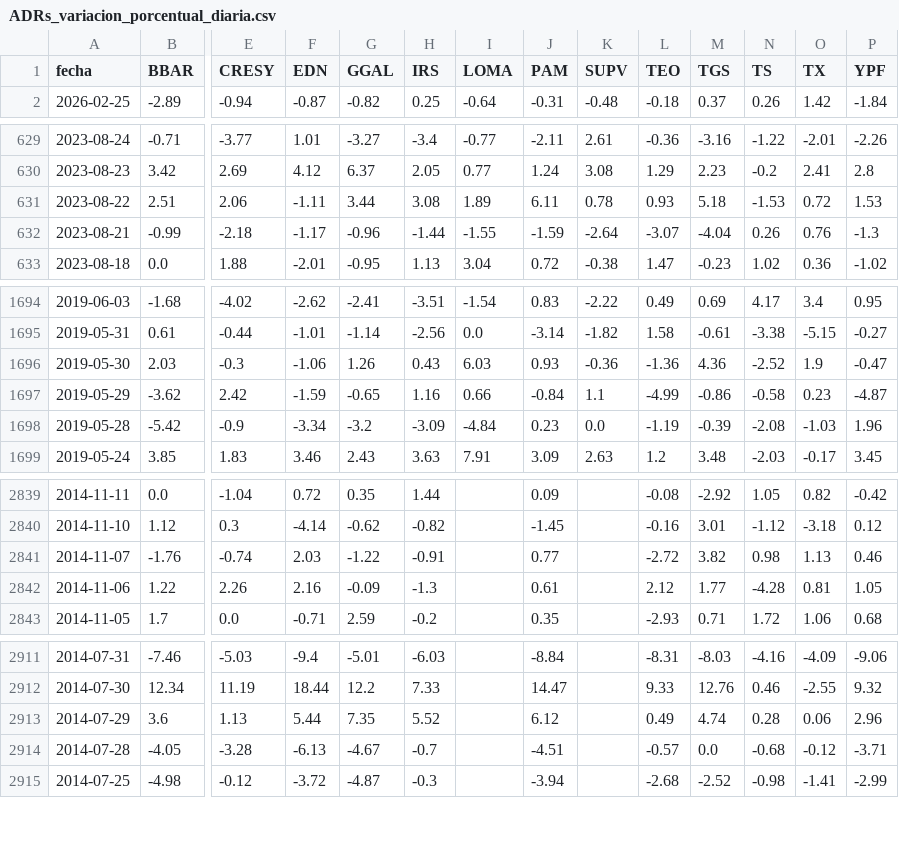
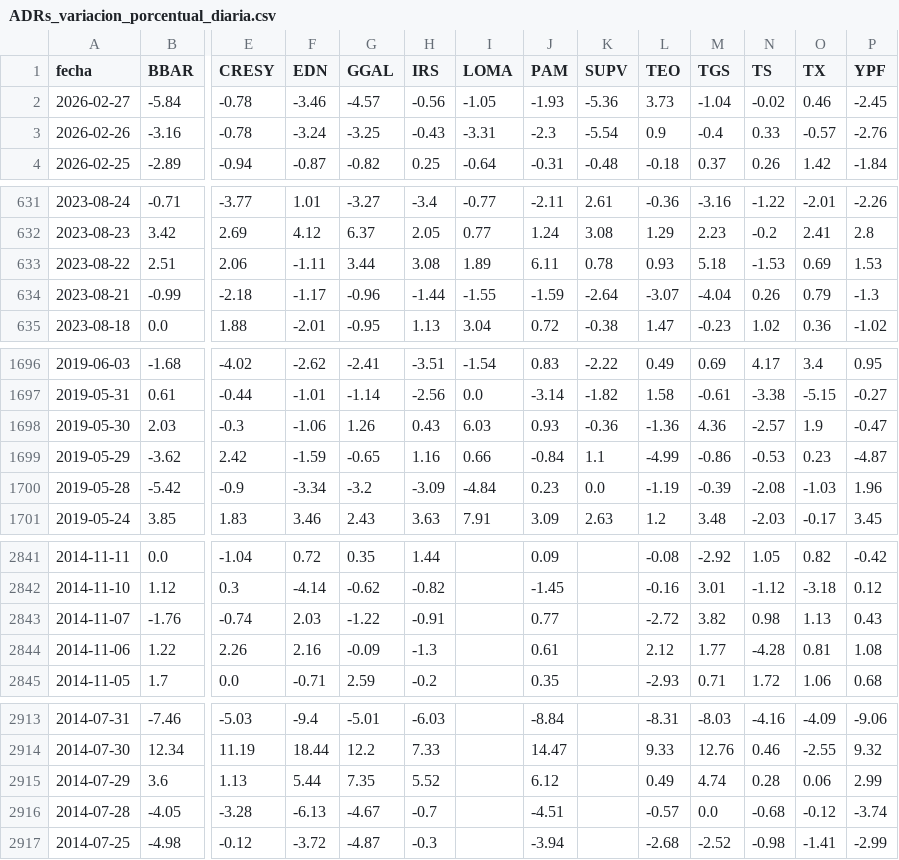
Before and after one commit to jesusrobles824/Automatizacion-de-Datos-y-Proyectos-BI, a CSV file: Automatización de Datos/ADRs_variacion_porcentual_diaria.csv, drawn as a sheet; only a part is shown, gaps mark what is left out; addresses are those after the commit; rows hold the shown columns only; the diff covers the shown part only; the diff names each change by its address in the sheet, - before the commit and + after, or states it on an @@ line.

```diff
--- a/Automatización de Datos/ADRs_variacion_porcentual_diaria.csv
+++ b/Automatización de Datos/ADRs_variacion_porcentual_diaria.csv
+row 2: 2026-02-27 | -5.84 | -0.78 | -3.46 | -4.57 | -0.56 | -1.05 | -1.93 | -5.36 | 3.73 | -1.04 | -0.02 | 0.46 | -2.45
+row 3: 2026-02-26 | -3.16 | -0.78 | -3.24 | -3.25 | -0.43 | -3.31 | -2.3 | -5.54 | 0.9 | -0.4 | 0.33 | -0.57 | -2.76
-O633 (TX): 0.72
+O633 (TX): 0.69
-O634 (TX): 0.76
+O634 (TX): 0.79
-N1698 (TS): -2.52
+N1698 (TS): -2.57
-N1699 (TS): -0.58
+N1699 (TS): -0.53
-P2843 (YPF): 0.46
+P2843 (YPF): 0.43
-P2844 (YPF): 1.05
+P2844 (YPF): 1.08
-P2915 (YPF): 2.96
+P2915 (YPF): 2.99
-P2916 (YPF): -3.71
+P2916 (YPF): -3.74
```
Also changed, not shown: 2 edited cells elsewhere in this file, Automatización de Datos/ADRs_Precios.csv, Automatización de Datos/Principales_Tasas_de_Interés.csv, 8 other files.
